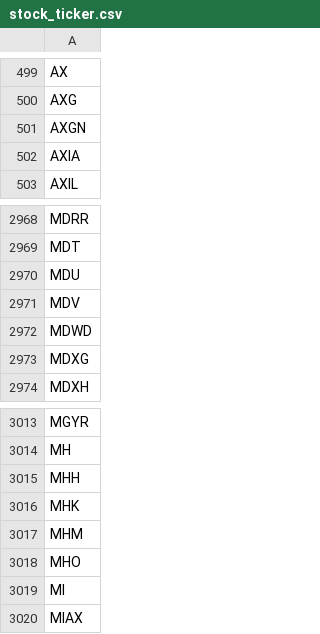
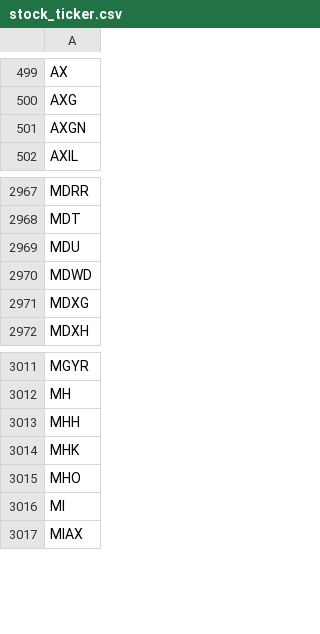
Before and after one commit to tu1258/Stock-Screener, a CSV file: stock_ticker.csv, drawn as a sheet; only a part is shown, gaps mark what is left out; the diff names each change by its address in the sheet, - before the commit and + after, or states it on an @@ line.

```diff
--- a/stock_ticker.csv
+++ b/stock_ticker.csv
-row 502: AXIA
-row 2971: MDV
-row 3017: MHM
```
Also changed, not shown: industry_rs.csv, stock_rs.csv.
